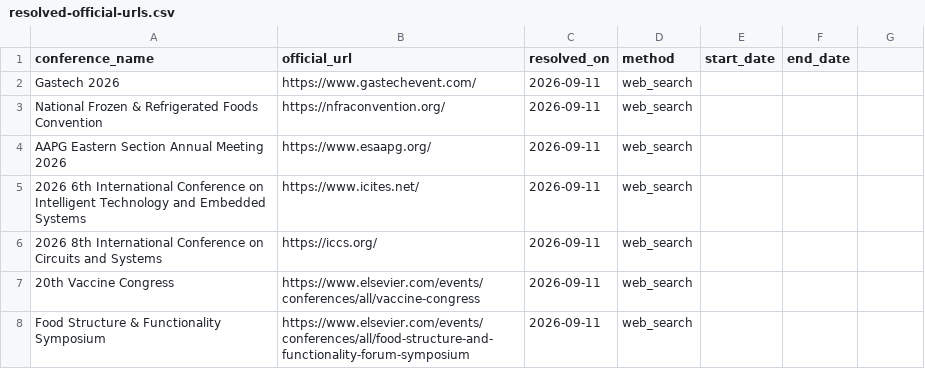
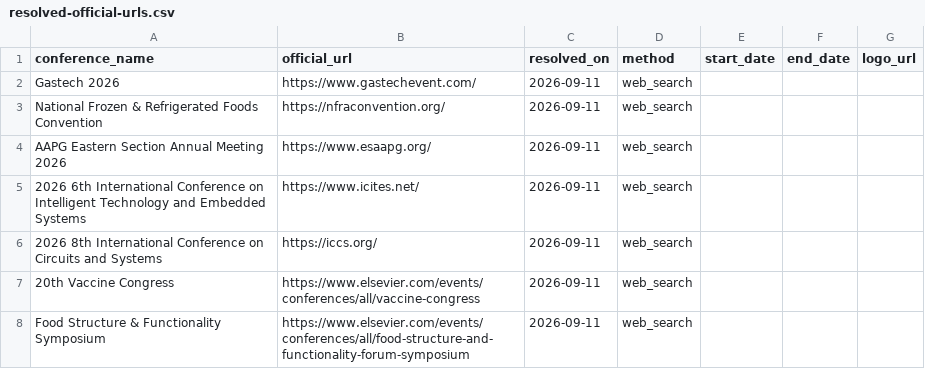
Before and after one commit to Assad-Co/ConferenceGate, a CSV file: data/sources/resolved-official-urls.csv, drawn as a sheet; only a part is shown.

```diff
--- a/data/sources/resolved-official-urls.csv
+++ b/data/sources/resolved-official-urls.csv
@@ -1,2 +1,2 @@
-conference_name,official_url,resolved_on,method,start_date,end_date
+conference_name,official_url,resolved_on,method,start_date,end_date,logo_url
 "Gastech 2026",https://www.gastechevent.com/,2026-09-11,web_search
```
Also changed, not shown: 6 other files.
